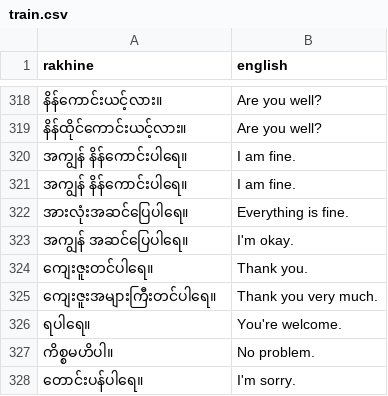
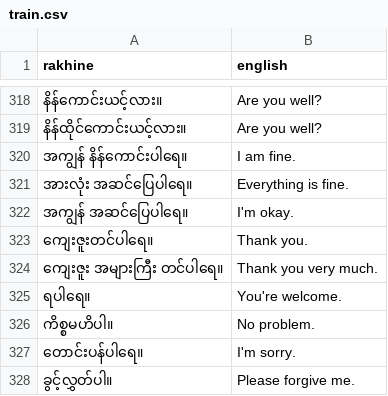
Before and after one commit to rakhine-nlp/rakhine-english-parallel-corpus, a CSV file: data/train.csv, drawn as a sheet; only a part is shown, gaps mark what is left out; the shorter side is filled out with more unchanged rows; the diff covers the shown part only.

```diff
--- a/data/train.csv
+++ b/data/train.csv
@@ -320,7 +320,6 @@ rakhine,english
 "အကျွန် နိန်ကောင်းပါရေ။","I am fine."
-"အကျွန် နိန်ကောင်းပါရေ။","I am fine."
-"အားလုံးအဆင်ပြေပါရေ။","Everything is fine."
+"အားလုံး အဆင်ပြေပါရေ။","Everything is fine."
 "အကျွန် အဆင်ပြေပါရေ။","I'm okay."
 "ကျေးဇူးတင်ပါရေ။","Thank you."
-"ကျေးဇူးအများကြီးတင်ပါရေ။","Thank you very much."
+"ကျေးဇူး အများကြီး တင်ပါရေ။","Thank you very much."
 "ရပါရေ။","You're welcome."
```
Also changed, not shown: 62 added rows elsewhere in this file.
